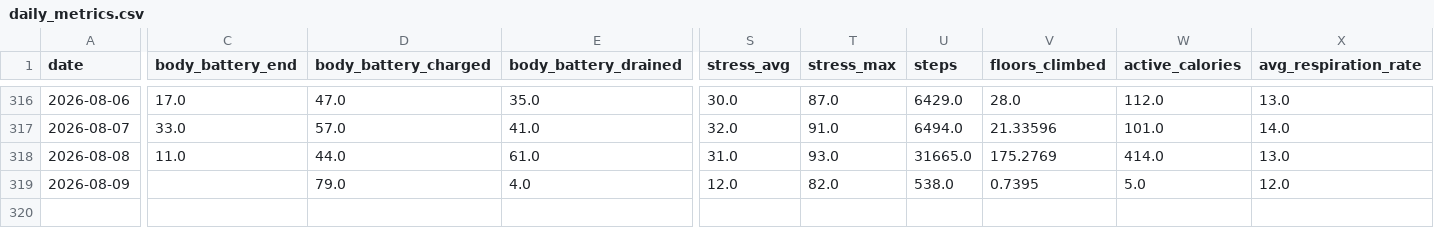
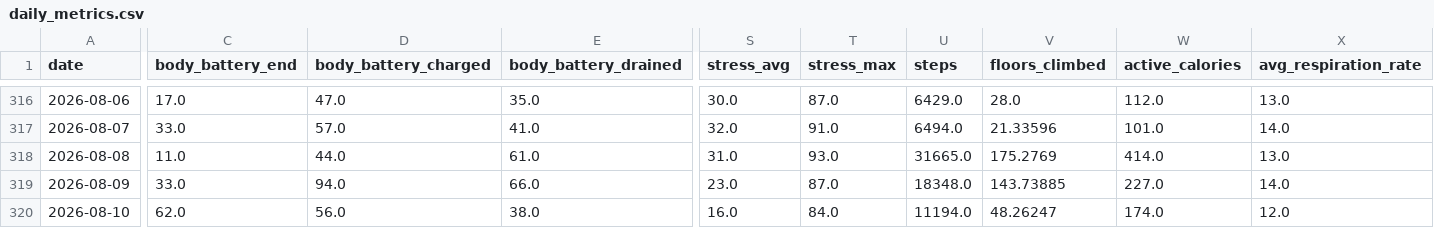
Before and after one commit to sergio-perilla/el_profe, a CSV file: data/health/daily_metrics.csv, drawn as a sheet; only a part is shown, gaps mark what is left out; rows hold the shown columns only; the diff covers the shown part only; the diff names each change by its address in the sheet, - before the commit and + after, or states it on an @@ line.

```diff
--- a/data/health/daily_metrics.csv
+++ b/data/health/daily_metrics.csv
-C319 (body_battery_end): (empty)
+C319 (body_battery_end): 33.0
-D319 (body_battery_charged): 79.0
+D319 (body_battery_charged): 94.0
-E319 (body_battery_drained): 4.0
+E319 (body_battery_drained): 66.0
-S319 (stress_avg): 12.0
+S319 (stress_avg): 23.0
-T319 (stress_max): 82.0
+T319 (stress_max): 87.0
-U319 (steps): 538.0
+U319 (steps): 18348.0
-V319 (floors_climbed): 0.7395
+V319 (floors_climbed): 143.73885
-W319 (active_calories): 5.0
+W319 (active_calories): 227.0
-X319 (avg_respiration_rate): 12.0
+X319 (avg_respiration_rate): 14.0
+row 320: 2026-08-10 | 62.0 | 56.0 | 38.0 | 16.0 | 84.0 | 11194.0 | 48.26247 | 174.0 | 12.0
```
Also changed, not shown: 3 edited cells elsewhere in this file, data/metadata/sync_log.csv, data/physiological/vo2_training_status.csv, 2 other files.
